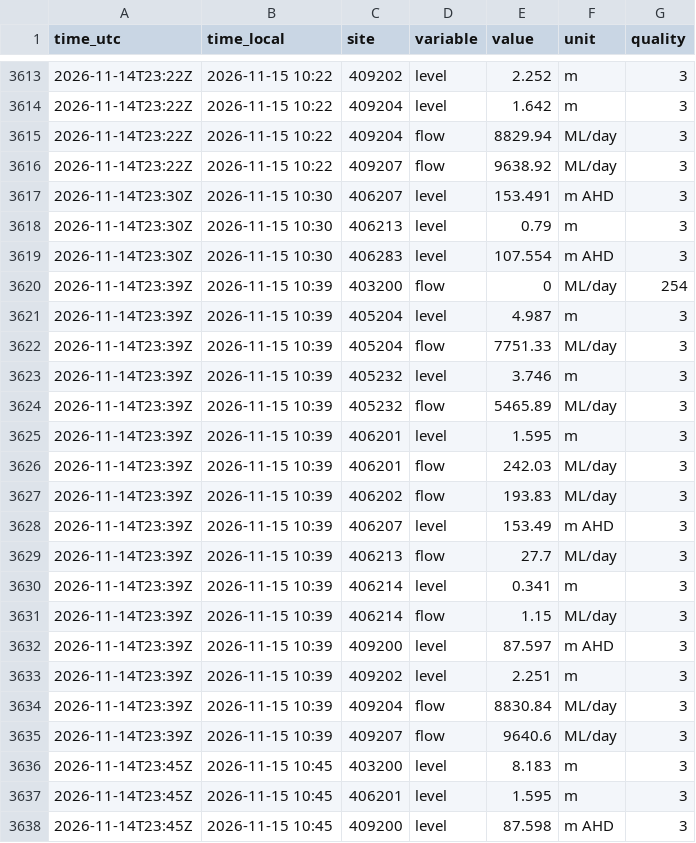
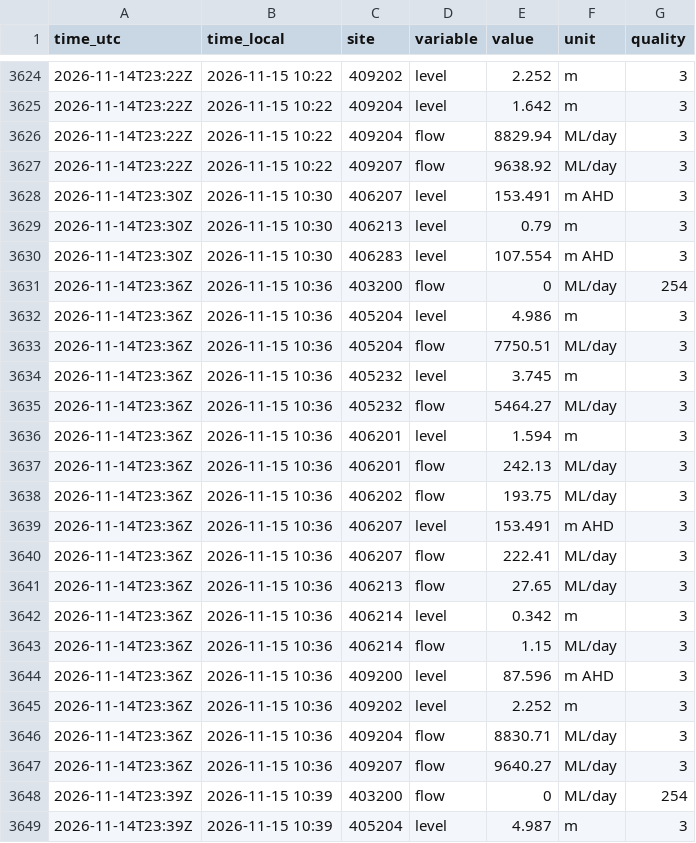
Before and after one commit to JLA92-bit/joshmakesgames-site, a CSV file: river-watch/data/hourly/2026-11/14.csv, drawn as a sheet; only a part is shown, gaps mark what is left out; the shorter side is filled out with more unchanged rows; the diff covers the shown part only.

```diff
--- a/river-watch/data/hourly/2026-11/14.csv
+++ b/river-watch/data/hourly/2026-11/14.csv
@@ -3619,2 +3630,19 @@ time_utc,time_local,site,variable,value,unit,quality
 2026-11-14T23:30Z,2026-11-15 10:30,406283,level,107.554,m AHD,3
+2026-11-14T23:36Z,2026-11-15 10:36,403200,flow,0,ML/day,254
+2026-11-14T23:36Z,2026-11-15 10:36,405204,level,4.986,m,3
+2026-11-14T23:36Z,2026-11-15 10:36,405204,flow,7750.51,ML/day,3
+2026-11-14T23:36Z,2026-11-15 10:36,405232,level,3.745,m,3
+2026-11-14T23:36Z,2026-11-15 10:36,405232,flow,5464.27,ML/day,3
+2026-11-14T23:36Z,2026-11-15 10:36,406201,level,1.594,m,3
+2026-11-14T23:36Z,2026-11-15 10:36,406201,flow,242.13,ML/day,3
+2026-11-14T23:36Z,2026-11-15 10:36,406202,flow,193.75,ML/day,3
+2026-11-14T23:36Z,2026-11-15 10:36,406207,level,153.491,m AHD,3
+2026-11-14T23:36Z,2026-11-15 10:36,406207,flow,222.41,ML/day,3
+2026-11-14T23:36Z,2026-11-15 10:36,406213,flow,27.65,ML/day,3
+2026-11-14T23:36Z,2026-11-15 10:36,406214,level,0.342,m,3
+2026-11-14T23:36Z,2026-11-15 10:36,406214,flow,1.15,ML/day,3
+2026-11-14T23:36Z,2026-11-15 10:36,409200,level,87.596,m AHD,3
+2026-11-14T23:36Z,2026-11-15 10:36,409202,level,2.252,m,3
+2026-11-14T23:36Z,2026-11-15 10:36,409204,flow,8830.71,ML/day,3
+2026-11-14T23:36Z,2026-11-15 10:36,409207,flow,9640.27,ML/day,3
 2026-11-14T23:39Z,2026-11-15 10:39,403200,flow,0,ML/day,254
```
Also changed, not shown: 11 added rows elsewhere in this file, river-watch/data/storage/406219.csv, 5 other files.
